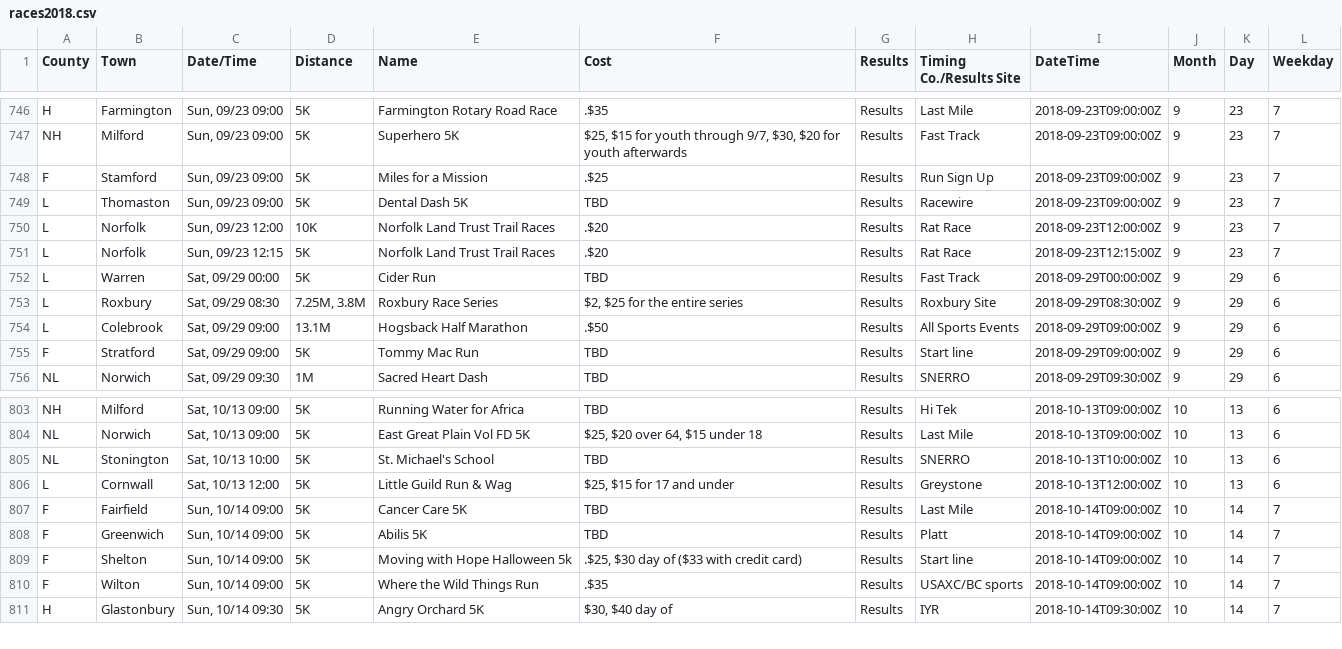
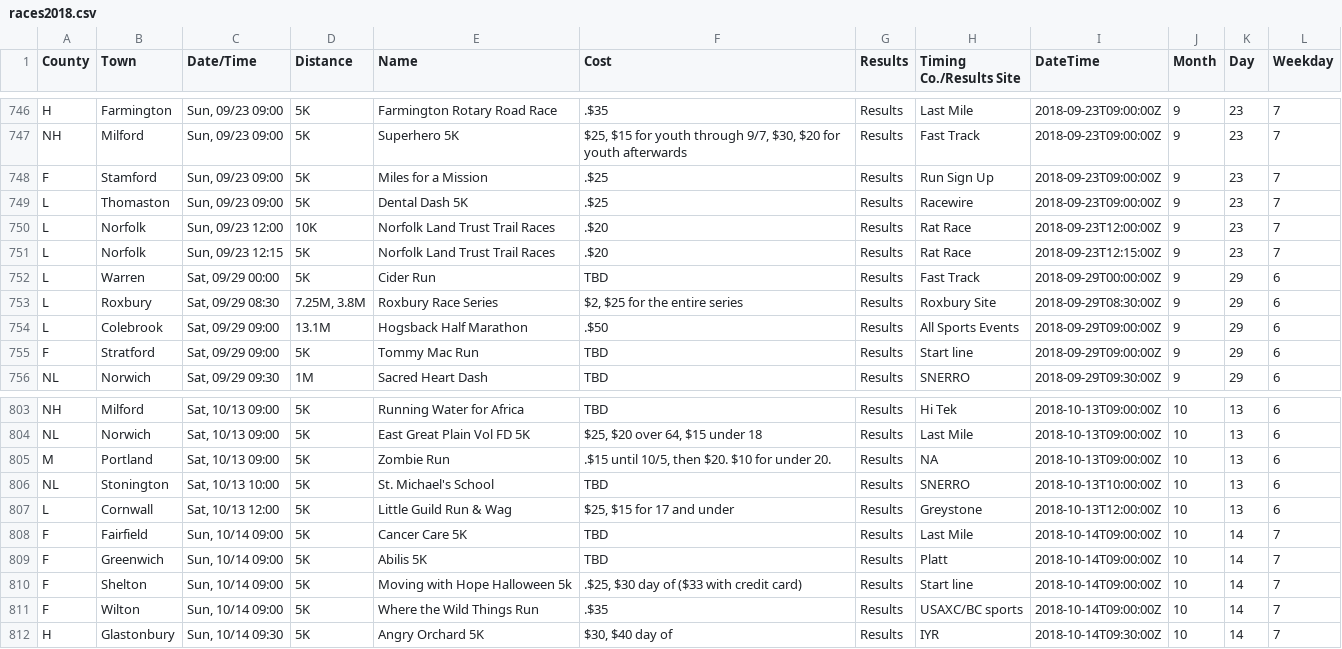
Before and after one commit to jpasini/dataviz-project-template, a CSV file: data/races2018.csv, drawn as a sheet; only a part is shown, gaps mark what is left out.

Commit message:
fresh data

```diff
--- a/data/races2018.csv
+++ b/data/races2018.csv
@@ -750,3 +750,3 @@ NH,Milford,"Sun, 09/23 09:00",5K,Superhero 5K,"$25, $15 for youth through 9/7, $
 F,Stamford,"Sun, 09/23 09:00",5K,Miles for a Mission,.$25,Results,Run Sign Up,2018-09-23T09:00:00Z,9,23,7
-L,Thomaston,"Sun, 09/23 09:00",5K,Dental Dash 5K,TBD,Results,Racewire,2018-09-23T09:00:00Z,9,23,7
+L,Thomaston,"Sun, 09/23 09:00",5K,Dental Dash 5K,.$25,Results,Racewire,2018-09-23T09:00:00Z,9,23,7
 L,Norfolk,"Sun, 09/23 12:00",10K,Norfolk Land Trust Trail Races,.$20,Results,Rat Race,2018-09-23T12:00:00Z,9,23,7
@@ -806,2 +806,3 @@ NH,Milford,"Sat, 10/13 09:00",5K,Running Water for Africa,TBD,Results,Hi Tek,201
 NL,Norwich,"Sat, 10/13 09:00",5K,East Great Plain Vol FD 5K,"$25, $20 over 64, $15 under 18",Results,Last Mile,2018-10-13T09:00:00Z,10,13,6
+M,Portland,"Sat, 10/13 09:00",5K,Zombie Run,".$15 until 10/5, then $20.  $10 for under 20.",Results,NA,2018-10-13T09:00:00Z,10,13,6
 NL,Stonington,"Sat, 10/13 10:00",5K,St. Michael's School,TBD,Results,SNERRO,2018-10-13T10:00:00Z,10,13,6
```
Also changed, not shown: 1 other file.
